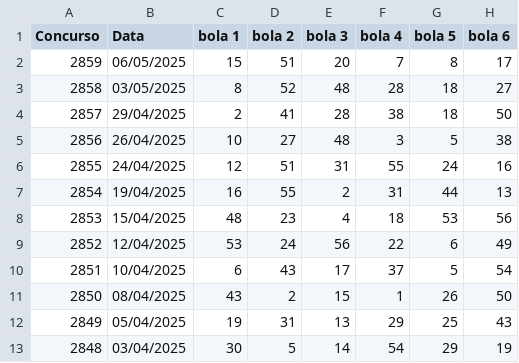
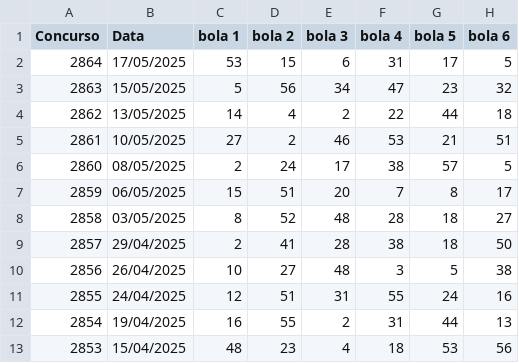
Before and after one commit to EPasini1/ProjetosPython, a CSV file: NovoGeradorMegasena/mega_sena.csv, drawn as a sheet; only a part is shown; the shorter side is filled out with more unchanged rows.

```diff
--- a/NovoGeradorMegasena/mega_sena.csv
+++ b/NovoGeradorMegasena/mega_sena.csv
@@ -1,2 +1,7 @@
 Concurso;Data;bola 1;bola 2;bola 3;bola 4;bola 5;bola 6
+2864;17/05/2025;53;15;6;31;17;5
+2863;15/05/2025;5;56;34;47;23;32
+2862;13/05/2025;14;4;2;22;44;18
+2861;10/05/2025;27;2;46;53;21;51
+2860;08/05/2025;2;24;17;38;57;5
 2859;06/05/2025;15;51;20;7;8;17
```
Also changed, not shown: 2 other files.
